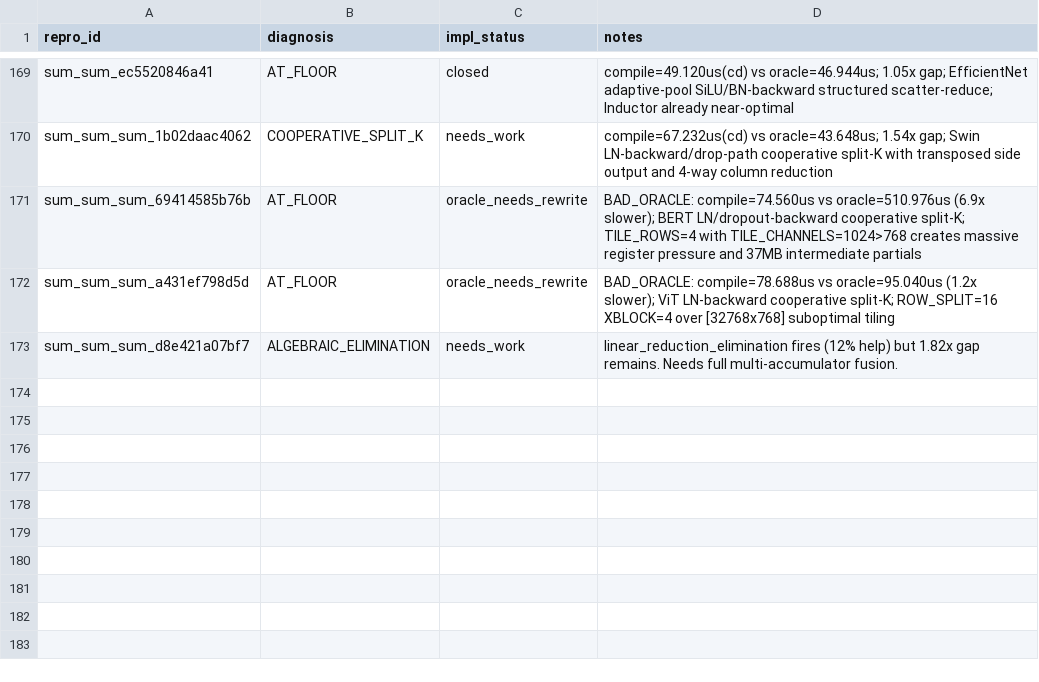
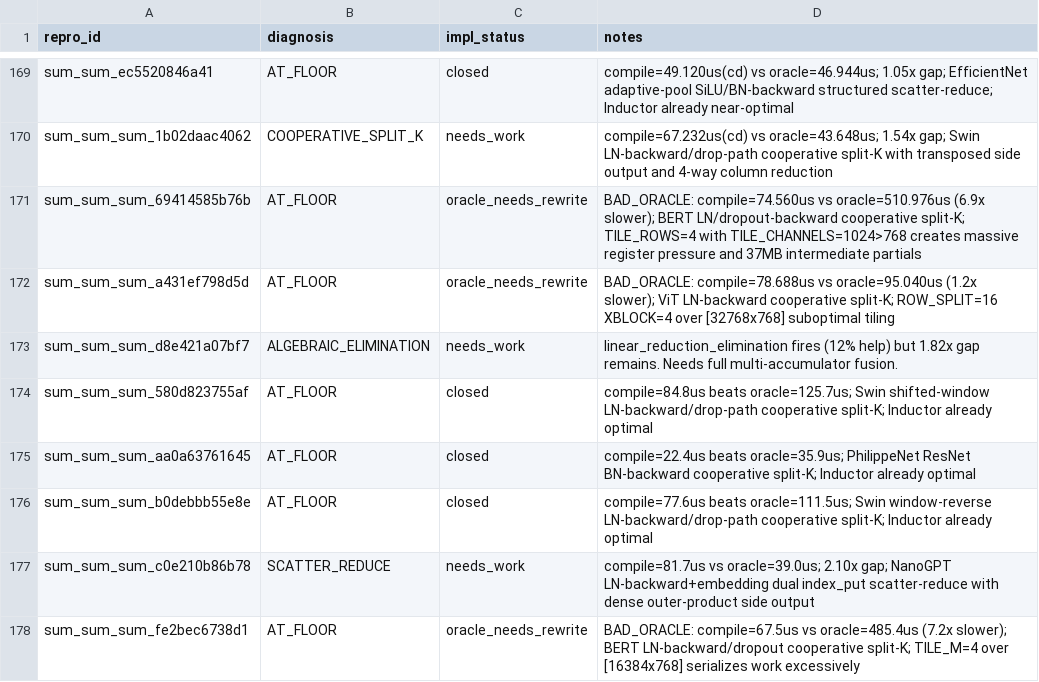
Before and after one commit to eellison/better-benchmark, a CSV file: investigation_results/oracle_optimization_queue.csv, drawn as a sheet; only a part is shown, gaps mark what is left out.

Commit message:
Claim oracle batch 332-339

```diff
--- a/investigation_results/oracle_optimization_queue.csv
+++ b/investigation_results/oracle_optimization_queue.csv
@@ -173 +173,6 @@ sum_sum_sum_a431ef798d5d,AT_FLOOR,oracle_needs_rewrite,BAD_ORACLE: compile=78.68
 sum_sum_sum_d8e421a07bf7,ALGEBRAIC_ELIMINATION,needs_work,linear_reduction_elimination fires (12% help) but 1.82x gap remains. Needs full multi-accumulator fusion.
+sum_sum_sum_580d823755af,AT_FLOOR,closed,compile=84.8us beats oracle=125.7us; Swin shifted-window LN-backward/drop-path cooperative split-K; Inductor already optimal
+sum_sum_sum_aa0a63761645,AT_FLOOR,closed,compile=22.4us beats oracle=35.9us; PhilippeNet ResNet BN-backward cooperative split-K; Inductor already optimal
+sum_sum_sum_b0debbb55e8e,AT_FLOOR,closed,compile=77.6us beats oracle=111.5us; Swin window-reverse LN-backward/drop-path cooperative split-K; Inductor already optimal
+sum_sum_sum_c0e210b86b78,SCATTER_REDUCE,needs_work,compile=81.7us vs oracle=39.0us; 2.10x gap; NanoGPT LN-backward+embedding dual index_put scatter-reduce with dense outer-product side output
+sum_sum_sum_fe2bec6738d1,AT_FLOOR,oracle_needs_rewrite,BAD_ORACLE: compile=67.5us vs oracle=485.4us (7.2x slower); BERT LN-backward/dropout cooperative split-K; TILE_M=4 over [16384x768] serializes work excessively
```
